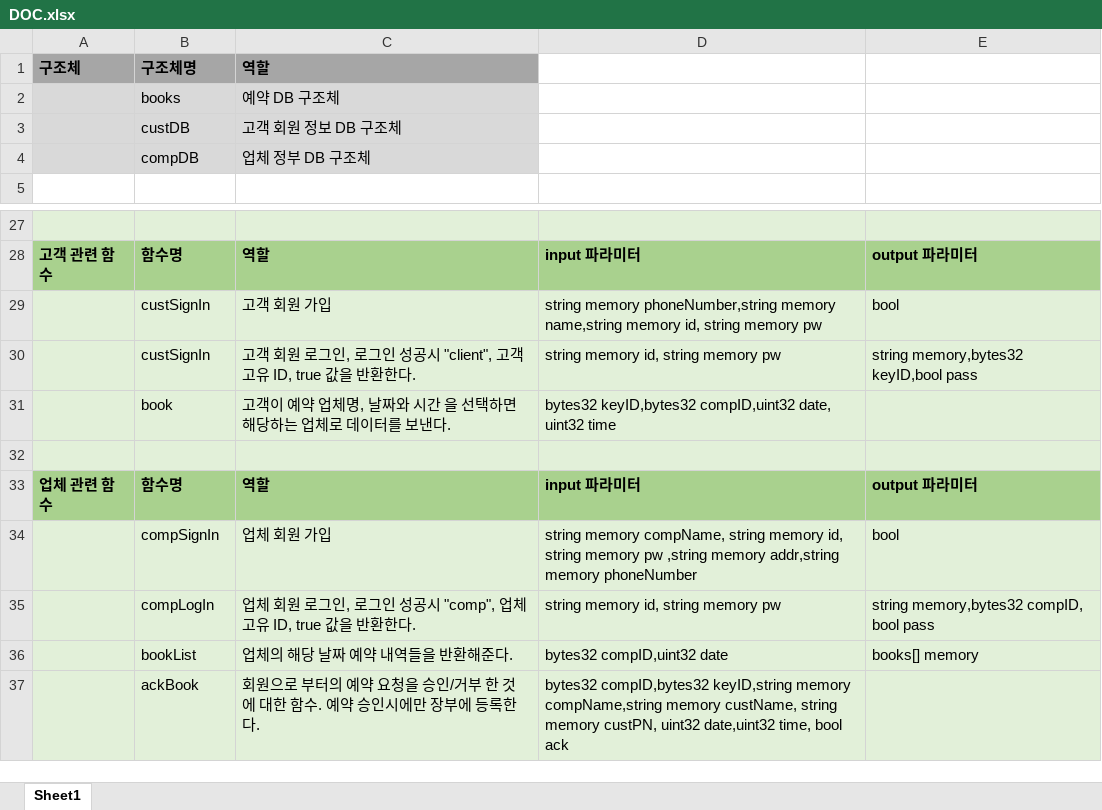
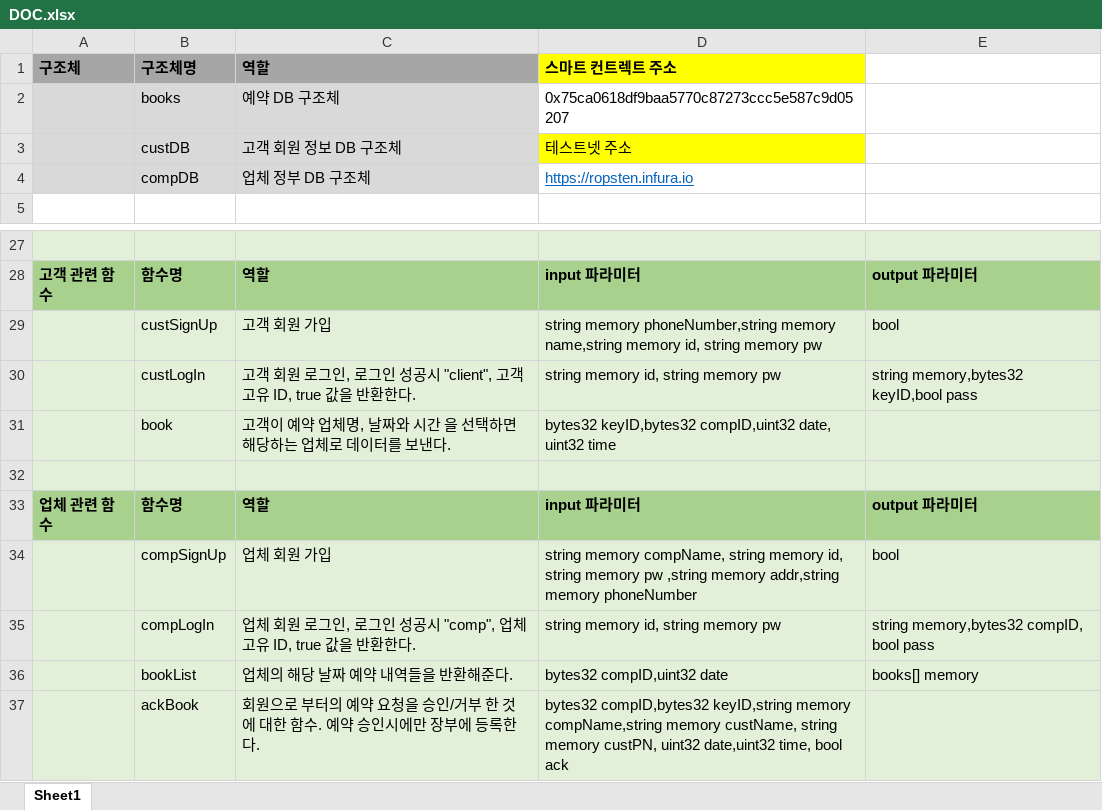
Before and after one commit to dhsimpson/NoNoShow_Team_Repo, an Excel workbook: Solidity_API_Smart_Contract/DOC.xlsx, sheet Sheet1, drawn as a sheet; only a part is shown, gaps mark what is left out; values as stored, in another font and other column widths than the file's, no borders; the diff names each change by its address in the sheet, - before the commit and + after, or states it on an @@ line.

Commit message:
스마트 컨트랙트 API를 Ropsten TestNet에 배포, ABI파일 추가

```diff
--- a/Solidity_API_Smart_Contract/DOC.xlsx (sheet Sheet1)
+++ b/Solidity_API_Smart_Contract/DOC.xlsx (sheet Sheet1)
-D1: (empty)
+D1: 스마트 컨트렉트 주소
-D1 fill: none
+D1 fill: #FFFF00
-D2 (스마트 컨트렉트 주소): (empty)
+D2 (스마트 컨트렉트 주소): 0x75ca0618df9baa5770c87273ccc5e587c9d05207
-D3 (스마트 컨트렉트 주소): (empty)
+D3 (스마트 컨트렉트 주소): 테스트넷 주소
-D3 fill: none
+D3 fill: #FFFF00
-D4 (스마트 컨트렉트 주소): (empty)
+D4 (스마트 컨트렉트 주소): https://ropsten.infura.io
-B29 (구조체명): custSignIn
+B29 (구조체명): custSignUp
-B30 (구조체명): custSignIn
+B30 (구조체명): custLogIn
-B34 (구조체명): compSignIn
+B34 (구조체명): compSignUp
```
Also changed, not shown: 2 other files.
